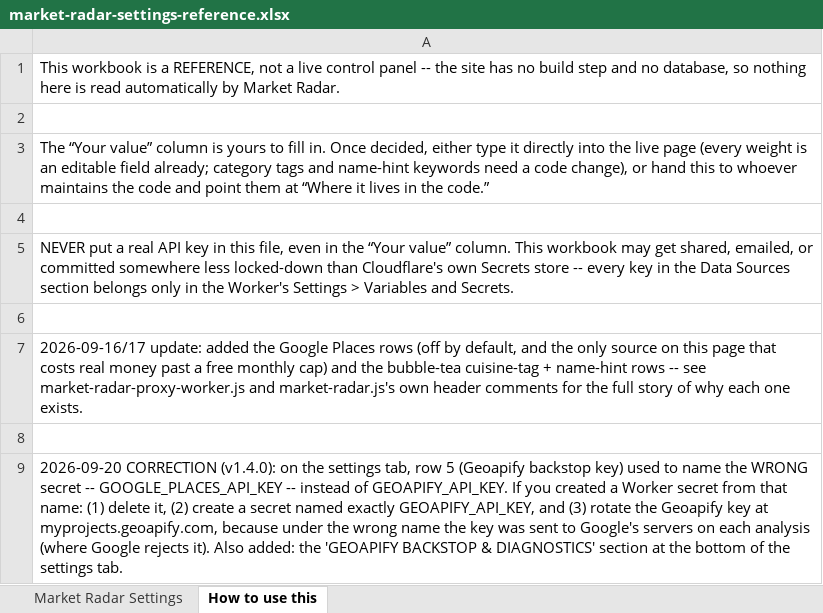
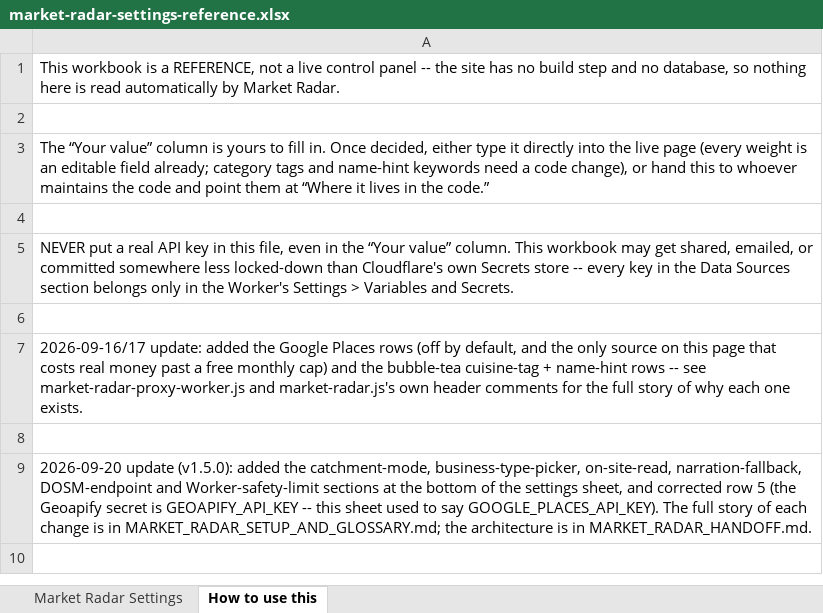
Before and after one commit to reysourcez/reysourcez-website, an Excel workbook: market-radar-settings-reference.xlsx, sheet How to use this, drawn as a sheet; values as stored, in another font and other column widths than the file's, no borders; the diff names each change by its address in the sheet, - before the commit and + after, or states it on an @@ line.

Commit message:
marketradar update

```diff
--- a/market-radar-settings-reference.xlsx (sheet How to use this)
+++ b/market-radar-settings-reference.xlsx (sheet How to use this)
-A9: 2026-09-20 CORRECTION (v1.4.0): on the settings tab, row 5 (Geoapify backstop key) used to name the WRONG secret -- GOOGLE_PLACES_API_KEY -- instead of GEOAPIFY_API_KEY. If you created a Worker secret from that name: (1) delete it, (2) create a secret named exactly GEOAPIFY_API_KEY, and (3) rotate the Geoapify key at myprojects.geoapify.com, because under the wrong name the key was sent to Google's servers on each analysis (where Google rejects it). Also added: the 'GEOAPIFY BACKSTOP & DIAGNOSTICS' section at the bottom of the settings tab.
+A9: 2026-09-20 update (v1.5.0): added the catchment-mode, business-type-picker, on-site-read, narration-fallback, DOSM-endpoint and Worker-safety-limit sections at the bottom of the settings sheet, and corrected row 5 (the Geoapify secret is GEOAPIFY_API_KEY -- this sheet used to say GOOGLE_PLACES_API_KEY). The full story of each change is in MARKET_RADAR_SETUP_AND_GLOSSARY.md; the architecture is in MARKET_RADAR_HANDOFF.md.
```
Also changed, not shown: sheet Market Radar Settings, 6 other files.
